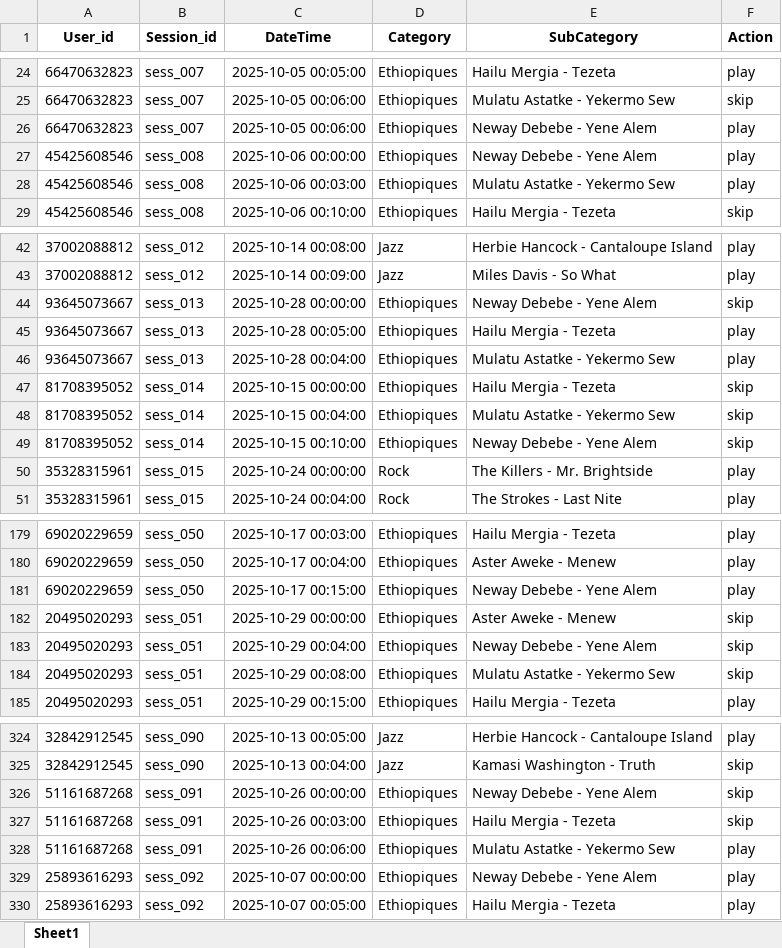
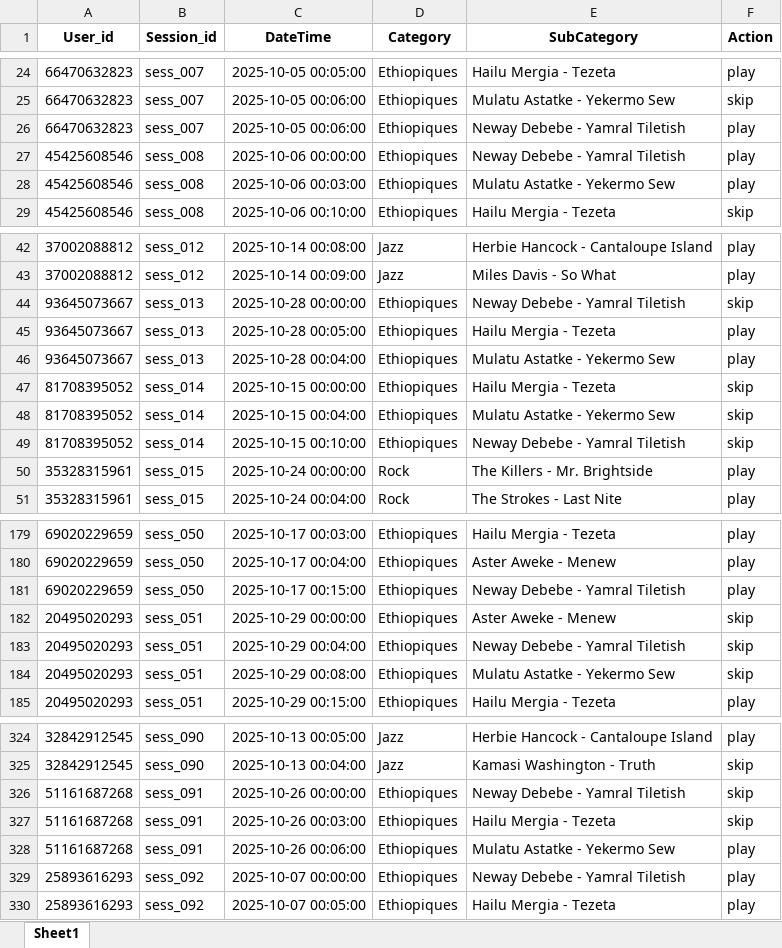
Before and after one commit to hintsete/Music_recommendor, an Excel workbook: data/music_subset.xlsx, sheet Sheet1, drawn as a sheet; only a part is shown, gaps mark what is left out; values as stored, in another font and other column widths than the file's, no borders; the diff covers the shown part only; the diff names each change by its address in the sheet, - before the commit and + after, or states it on an @@ line.

```diff
--- a/data/music_subset.xlsx (sheet Sheet1)
+++ b/data/music_subset.xlsx (sheet Sheet1)
-E26:E27 (SubCategory): Neway Debebe - Yene Alem
+E26:E27 (SubCategory): Neway Debebe - Yamral Tiletish
-E44 (SubCategory): Neway Debebe - Yene Alem
+E44 (SubCategory): Neway Debebe - Yamral Tiletish
-E49 (SubCategory): Neway Debebe - Yene Alem
+E49 (SubCategory): Neway Debebe - Yamral Tiletish
-E181 (SubCategory): Neway Debebe - Yene Alem
+E181 (SubCategory): Neway Debebe - Yamral Tiletish
-E183 (SubCategory): Neway Debebe - Yene Alem
+E183 (SubCategory): Neway Debebe - Yamral Tiletish
-E326 (SubCategory): Neway Debebe - Yene Alem
+E326 (SubCategory): Neway Debebe - Yamral Tiletish
-E329 (SubCategory): Neway Debebe - Yene Alem
+E329 (SubCategory): Neway Debebe - Yamral Tiletish
```
Also changed, not shown: 29 edited cells elsewhere in this sheet, 6 other files.
